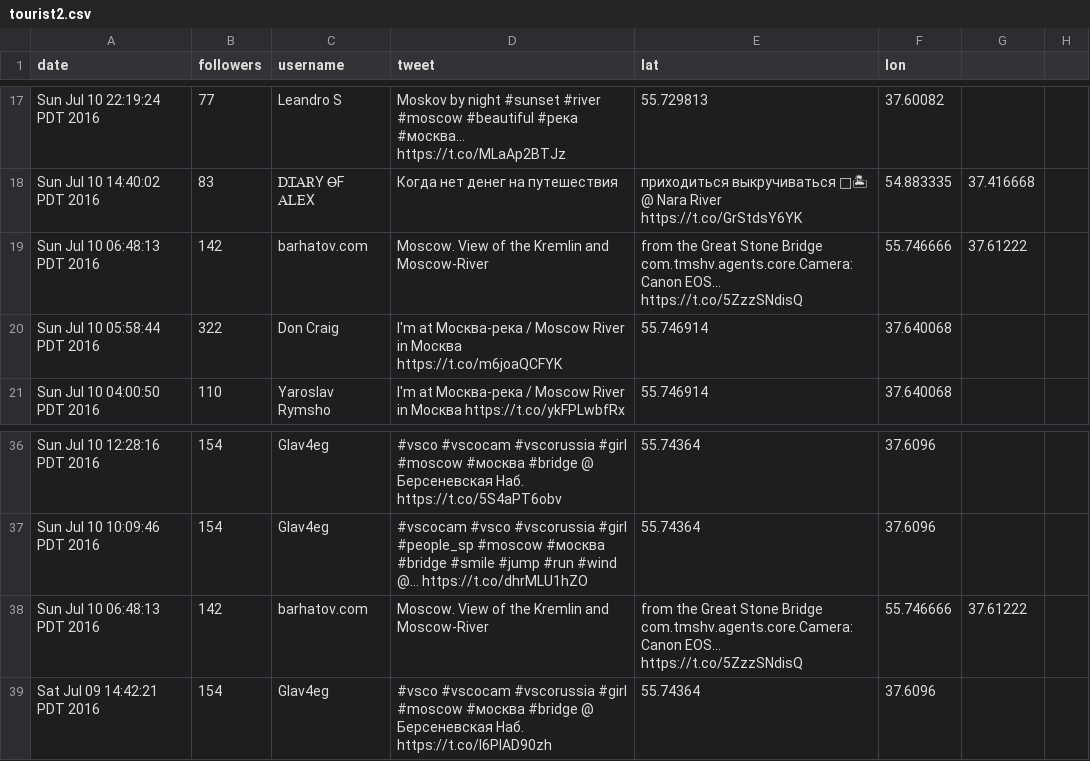
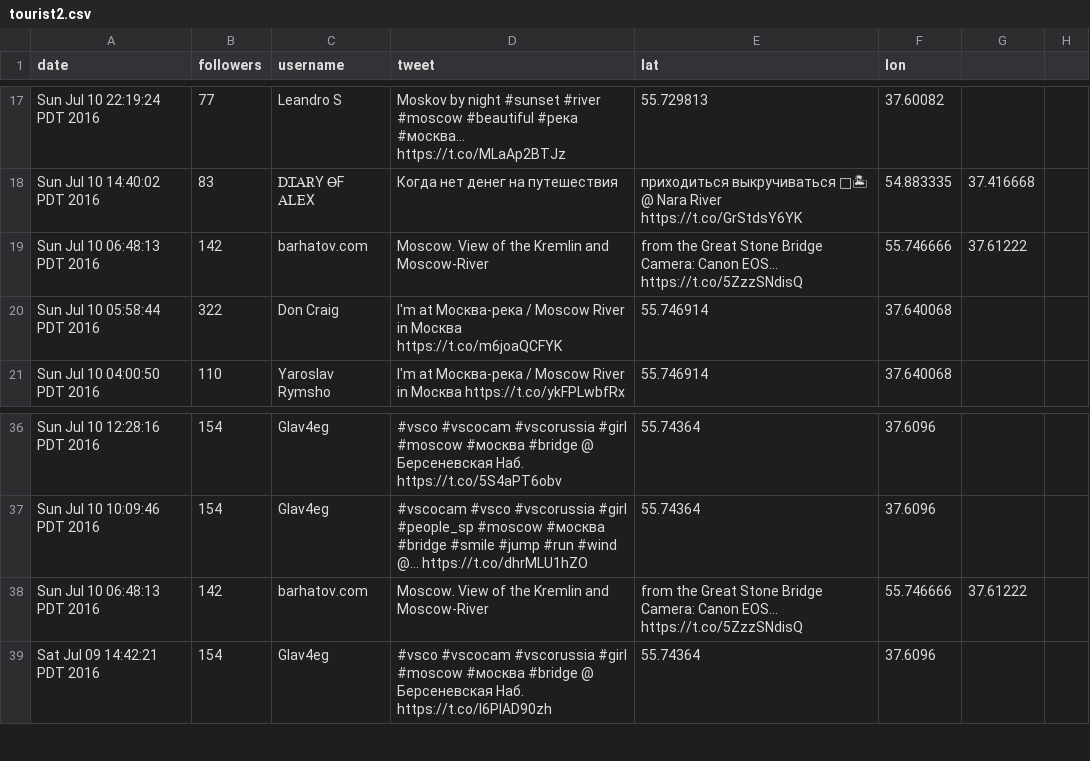
Before and after one commit to tmshv/swarm-java, a CSV file: data/tweets/tourist2.csv, drawn as a sheet; only a part is shown, gaps mark what is left out.

```diff
--- a/data/tweets/tourist2.csv
+++ b/data/tweets/tourist2.csv
@@ -18,3 +18,3 @@ Sun Jul 10 22:19:24 PDT 2016,77,Leandro S,Moskov by night  #sunset #river #mosco
 Sun Jul 10 14:40:02 PDT 2016,83,ᎠᏆᎪᎡY ᎾF ᎪᏞᎬX,Когда нет денег на путешествия, приходиться выкручиваться 📸🏝 @ Nara River https://t.co/GrStdsY6YK,54.883335,37.416668
-Sun Jul 10 06:48:13 PDT 2016,142,barhatov.com,Moscow. View of the Kremlin and Moscow-River, from the Great Stone Bridge com.tmshv.agents.core.Camera: Canon EOS… https://t.co/5ZzzSNdisQ,55.746666,37.61222
+Sun Jul 10 06:48:13 PDT 2016,142,barhatov.com,Moscow. View of the Kremlin and Moscow-River, from the Great Stone Bridge Camera: Canon EOS… https://t.co/5ZzzSNdisQ,55.746666,37.61222
 Sun Jul 10 05:58:44 PDT 2016,322,Don Craig,I'm at Москва-река / Moscow River in Москва https://t.co/m6joaQCFYK,55.746914,37.640068
@@ -37,3 +37,3 @@ Sun Jul 10 12:28:16 PDT 2016,154,Glav4eg,#vsco #vscocam #vscorussia #girl #mosco
 Sun Jul 10 10:09:46 PDT 2016,154,Glav4eg,#vscocam #vsco #vscorussia #girl #people_sp #moscow #москва #bridge #smile #jump #run #wind @… https://t.co/dhrMLU1hZO,55.74364,37.6096
-Sun Jul 10 06:48:13 PDT 2016,142,barhatov.com,Moscow. View of the Kremlin and Moscow-River, from the Great Stone Bridge com.tmshv.agents.core.Camera: Canon EOS… https://t.co/5ZzzSNdisQ,55.746666,37.61222
+Sun Jul 10 06:48:13 PDT 2016,142,barhatov.com,Moscow. View of the Kremlin and Moscow-River, from the Great Stone Bridge Camera: Canon EOS… https://t.co/5ZzzSNdisQ,55.746666,37.61222
 Sat Jul 09 14:42:21 PDT 2016,154,Glav4eg,#vsco #vscocam #vscorussia #girl #moscow #москва #bridge @ Берсеневская Наб. https://t.co/I6PlAD90zh,55.74364,37.6096
```
Also changed, not shown: data/tweets/tourist1.csv.
